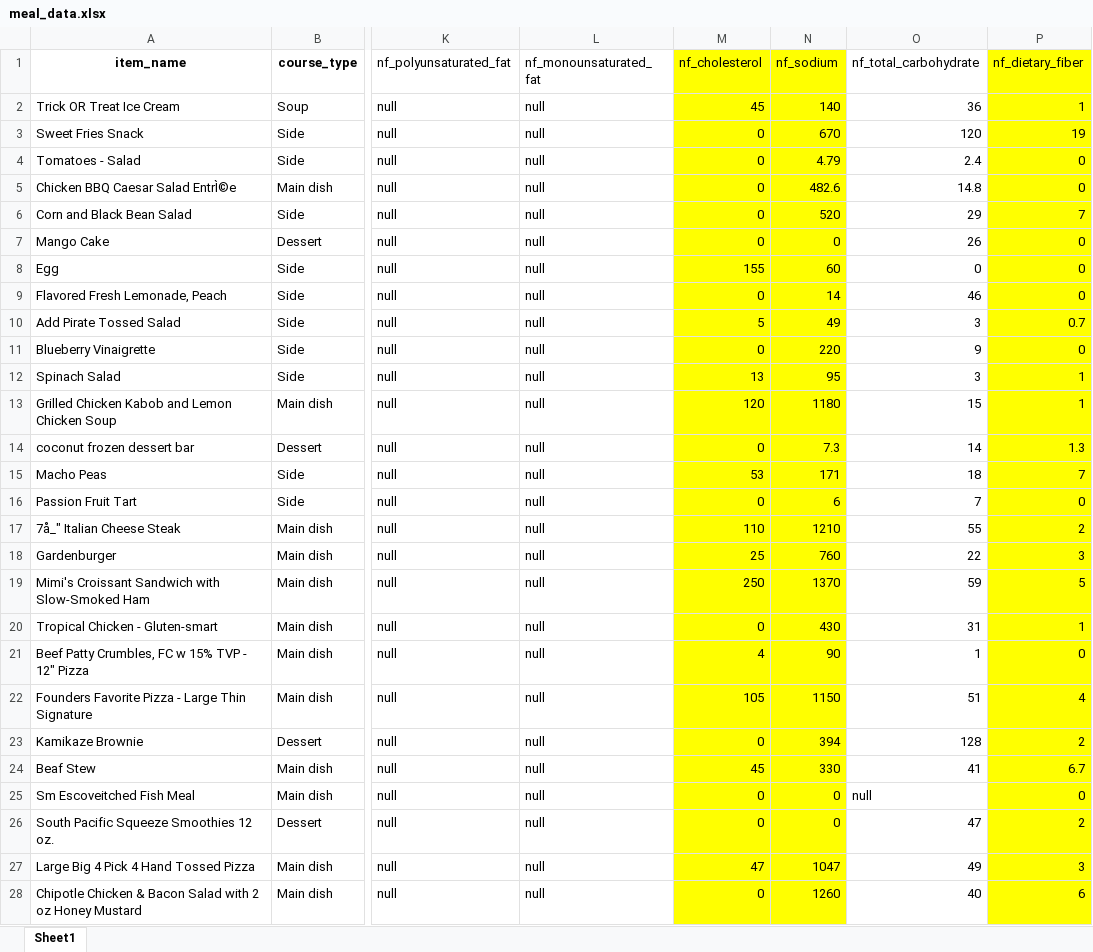
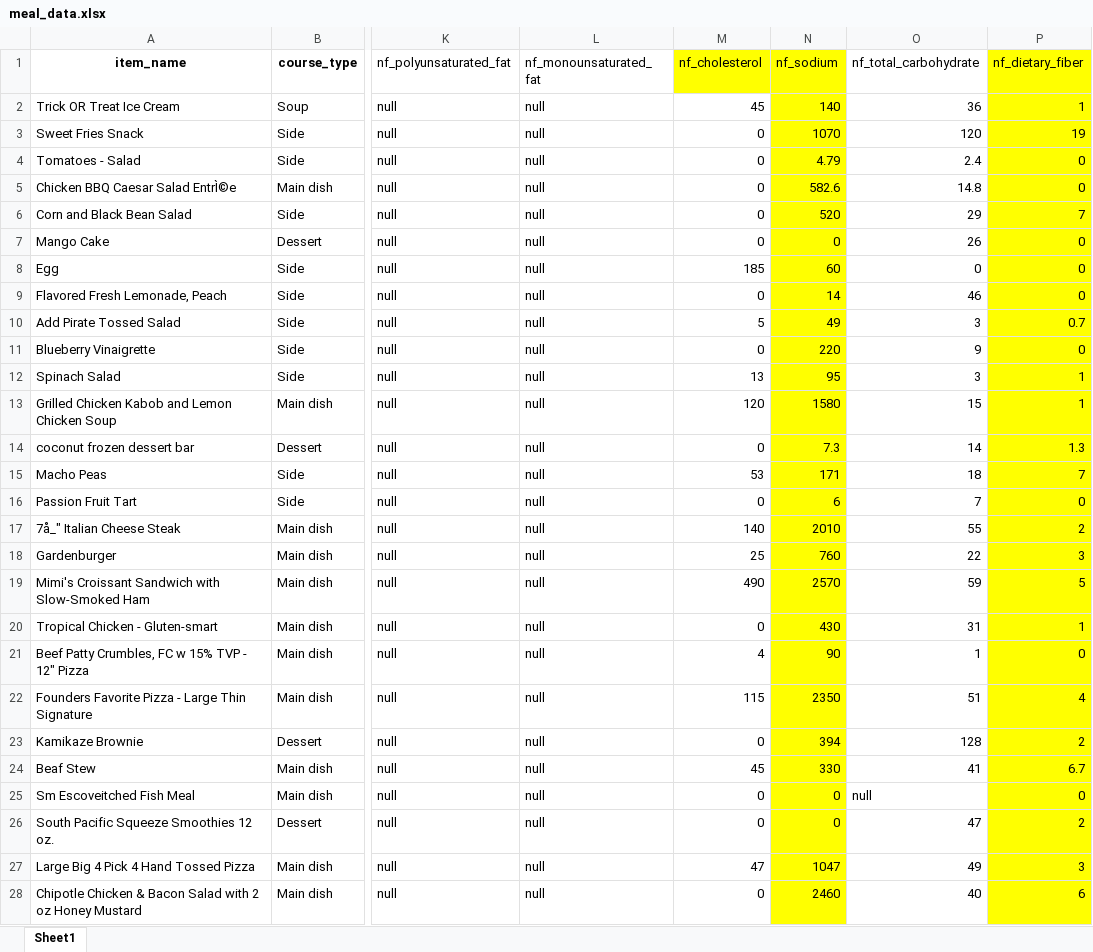
Before and after one commit to DI2636080/AOR, an Excel workbook: meal_data.xlsx, sheet Sheet1, drawn as a sheet; only a part is shown, gaps mark what is left out; values as stored, in another font and other column widths than the file's, no borders; the diff covers the shown part only; the diff names each change by its address in the sheet, - before the commit and + after, or states it on an @@ line.

Commit message:
Add files via upload

```diff
--- a/meal_data.xlsx (sheet Sheet1)
+++ b/meal_data.xlsx (sheet Sheet1)
-M2:M28 fill: #FFFF00
+M2:M28 fill: none
-N3 (nf_sodium): 670
+N3 (nf_sodium): 1070
-N5 (nf_sodium): 482.6
+N5 (nf_sodium): 582.6
-M8 (nf_cholesterol): 155
+M8 (nf_cholesterol): 185
-N13 (nf_sodium): 1180
+N13 (nf_sodium): 1580
-M17 (nf_cholesterol): 110
+M17 (nf_cholesterol): 140
-N17 (nf_sodium): 1210
+N17 (nf_sodium): 2010
-M19 (nf_cholesterol): 250
+M19 (nf_cholesterol): 490
-N19 (nf_sodium): 1370
+N19 (nf_sodium): 2570
-M22 (nf_cholesterol): 105
+M22 (nf_cholesterol): 115
-N22 (nf_sodium): 1150
+N22 (nf_sodium): 2350
-N28 (nf_sodium): 1260
+N28 (nf_sodium): 2460
```
Also changed, not shown: 129 edited cells and cell formats elsewhere in this sheet.
